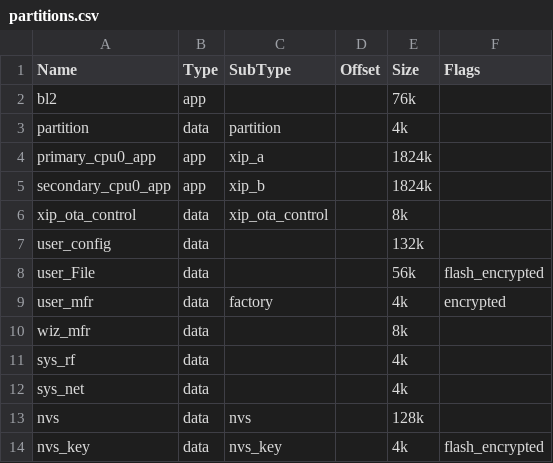
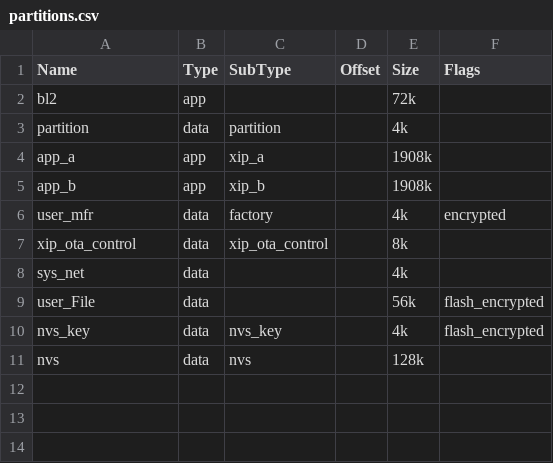
Before and after one commit to bekencorp/bk_idk, a CSV file: projects/security/xip/config/bk7236n/partitions.csv, drawn as a sheet.

Commit message:
[CI] [82261]  <platform> <fix> update partitions.csv of security/xip

```diff
--- a/projects/security/xip/config/bk7236n/partitions.csv
+++ b/projects/security/xip/config/bk7236n/partitions.csv
@@ -1,14 +1,11 @@
 Name,Type,SubType,Offset,Size,Flags
-bl2,app,,,76k,
+bl2,app,,,72k,
 partition,data,partition,,4k,
-primary_cpu0_app,app,xip_a,,1824k,
-secondary_cpu0_app,app,xip_b,,1824k,
+app_a,app,xip_a,,1908k,
+app_b,app,xip_b,,1908k,
+user_mfr,data,factory,,4k,encrypted
 xip_ota_control,data,xip_ota_control,,8k,
-user_config,data,,,132k,
+sys_net,data,,,4k,
 user_File,data,,,56k,flash_encrypted
-user_mfr,data,factory,,4k,encrypted
-wiz_mfr,data,,,8k,
-sys_rf,data,,,4k,
-sys_net,data,,,4k,
+nvs_key,data,nvs_key,,4k,flash_encrypted
 nvs,data,nvs,,128k,
-nvs_key,data,nvs_key,,4k,flash_encrypted
```
Also changed, not shown: 1 other file.
